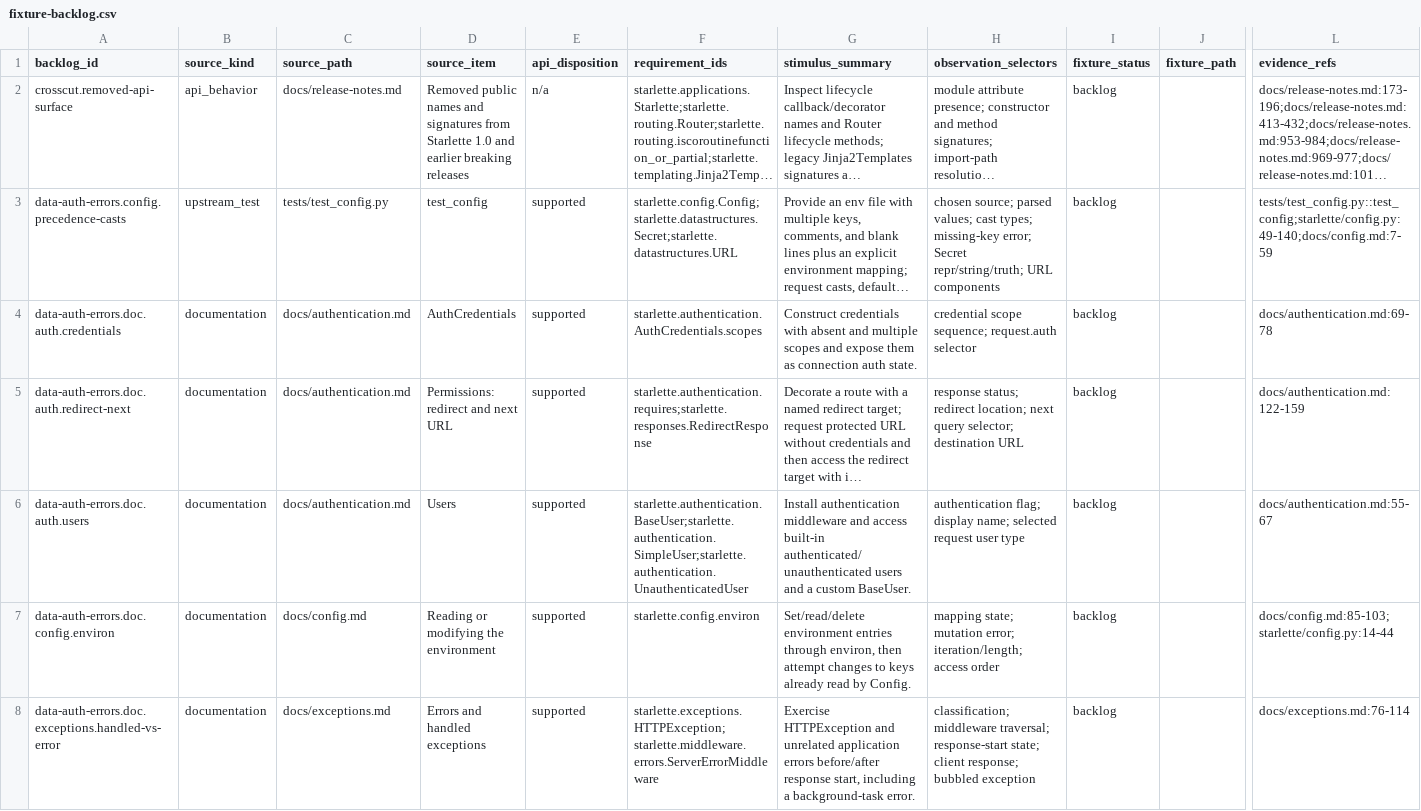
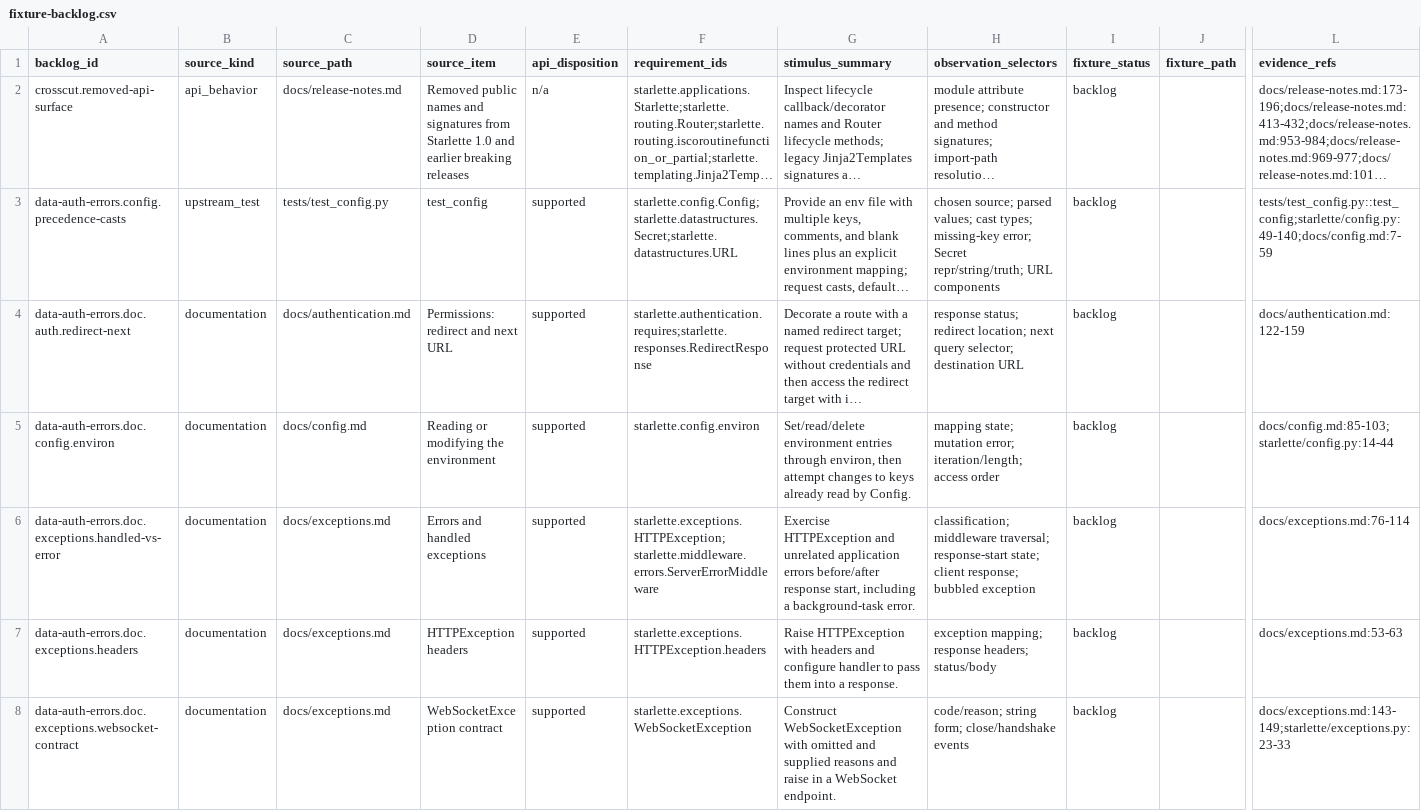
Before and after one commit to appunni-m/starlette-rs, a CSV file: docs/atlas/fixture-backlog.csv, drawn as a sheet; only a part is shown, gaps mark what is left out; the shorter side is filled out with more unchanged rows; long unchanged cells end in …; rows hold the shown columns only; the diff names each change by its address in the sheet, - before the commit and + after, or states it on an @@ line.

```diff
--- a/docs/atlas/fixture-backlog.csv
+++ b/docs/atlas/fixture-backlog.csv
-row 4: data-auth-errors.doc.auth.credentials | documentation | docs/authentication.md | AuthCredentials | supported | starlette.authentication.AuthCredentials.scopes | Construct credentials with absent and multiple scopes and expose them as connection auth state. | credential scope sequence; request.auth selector | backlog |  | docs/authentication.md:69-78
-row 6: data-auth-errors.doc.auth.users | documentation | docs/authentication.md | Users | supported | starlette.authentication.BaseUser;starlette.authentication.SimpleUser;starlette.authentication.UnauthenticatedUser | Install authentication middleware and access built-in authenticated/unauthenticated users and a custom BaseUser. | authentication flag; display name; selected request user type | backlog |  | docs/authentication.md:55-67
```
Also changed, not shown: docs/atlas/api-review.csv, docs/atlas/coverage-matrix.csv, 12 other files.
